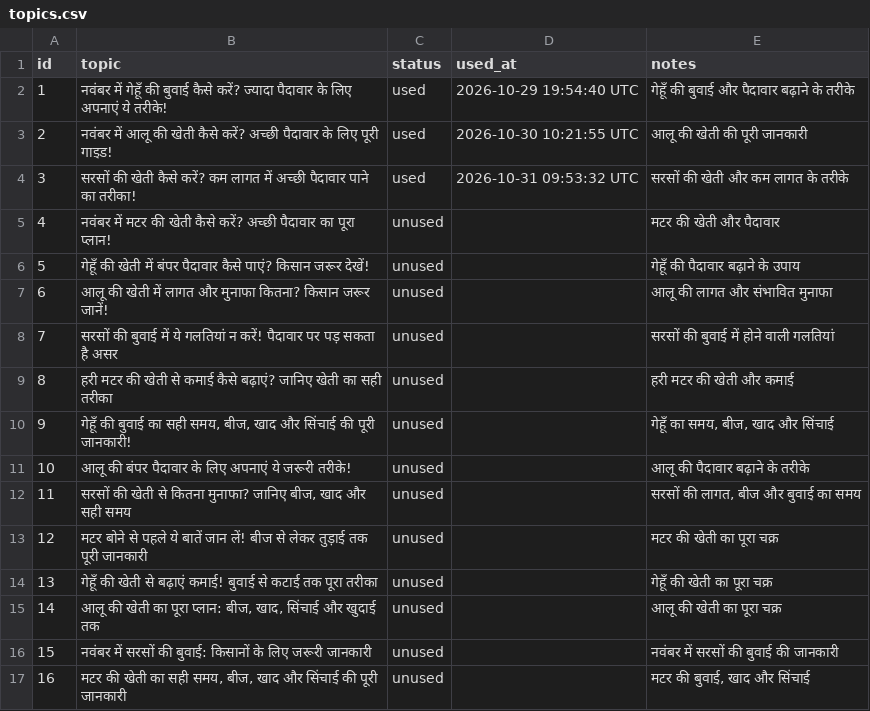
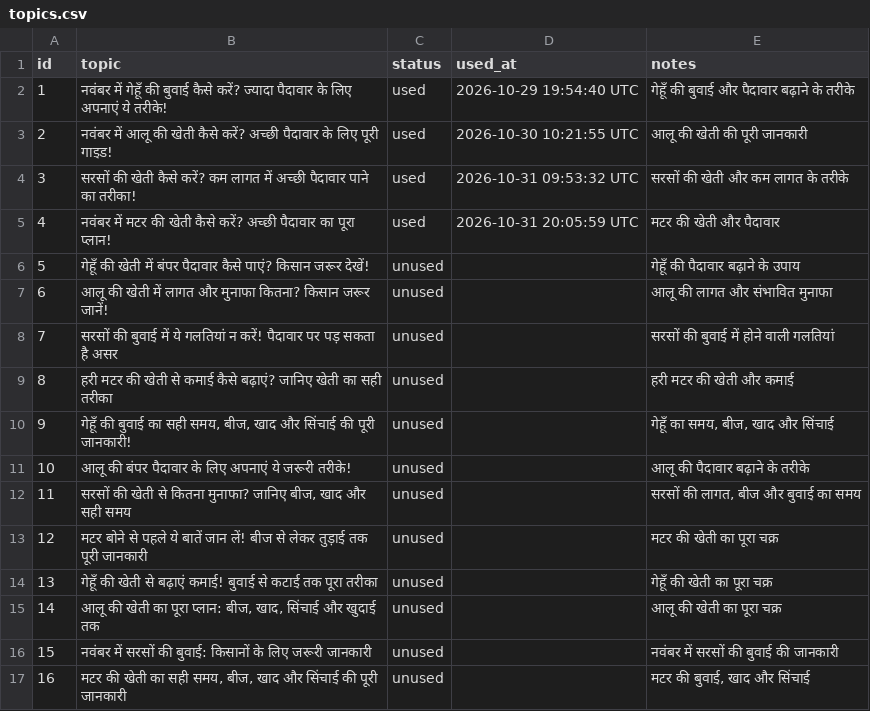
Before and after one commit to bhawisyakakisan/yt-automation, a CSV file: context/topics.csv, drawn as a sheet.

```diff
--- a/context/topics.csv
+++ b/context/topics.csv
@@ -4,3 +4,3 @@ id,topic,status,used_at,notes
 3,सरसों की खेती कैसे करें? कम लागत में अच्छी पैदावार पाने का तरीका!,used,2026-10-31 09:53:32 UTC,सरसों की खेती और कम लागत के तरीके
-4,नवंबर में मटर की खेती कैसे करें? अच्छी पैदावार का पूरा प्लान!,unused,,मटर की खेती और पैदावार
+4,नवंबर में मटर की खेती कैसे करें? अच्छी पैदावार का पूरा प्लान!,used,2026-10-31 20:05:59 UTC,मटर की खेती और पैदावार
 5,गेहूँ की खेती में बंपर पैदावार कैसे पाएं? किसान जरूर देखें!,unused,,गेहूँ की पैदावार बढ़ाने के उपाय
```
